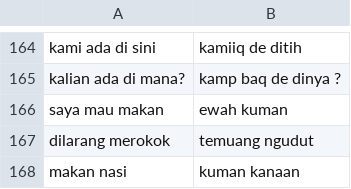
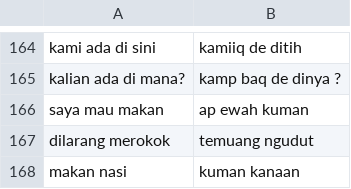
Before and after one commit to reinardprimulando/indonesia-tunjung, a CSV file: dayak_dataset.csv, drawn as a sheet; only a part is shown, gaps mark what is left out.

Commit message:
dayak_dataset.csv

```diff
--- a/dayak_dataset.csv
+++ b/dayak_dataset.csv
@@ -165,3 +165,3 @@
 "kalian ada di mana?","kamp baq de dinya ?"
-"saya mau makan","ewah kuman"
+"saya mau makan","ap ewah kuman"
 "dilarang merokok","temuang ngudut"
```
